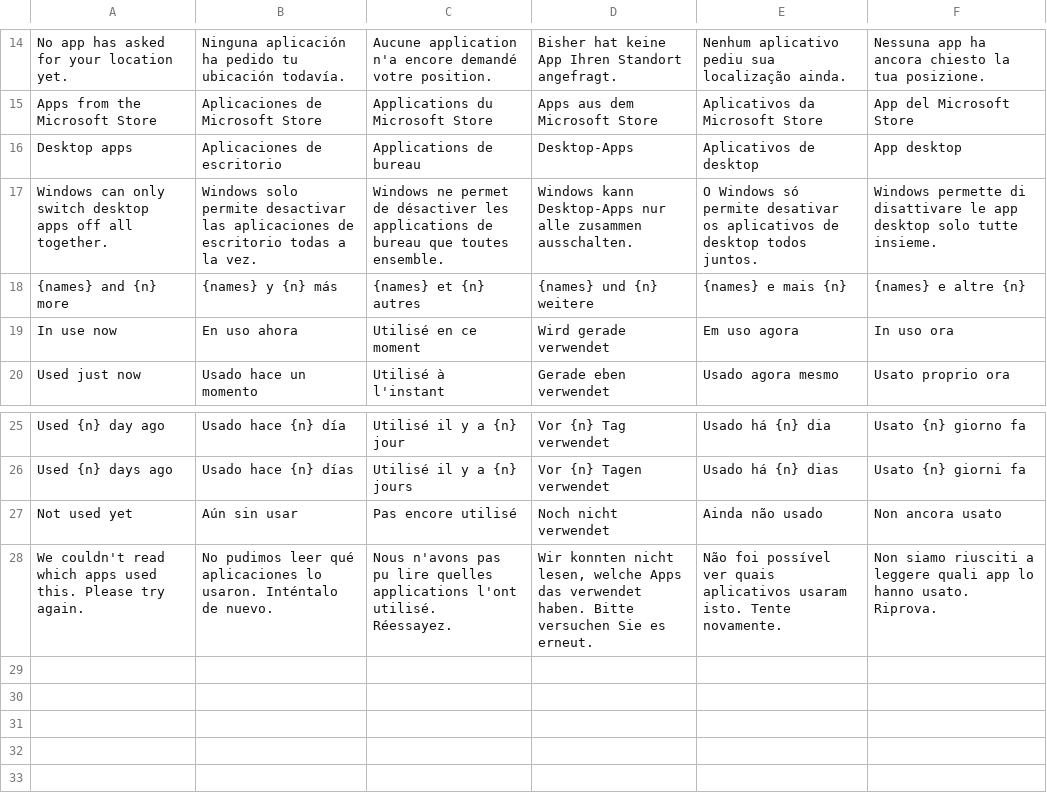
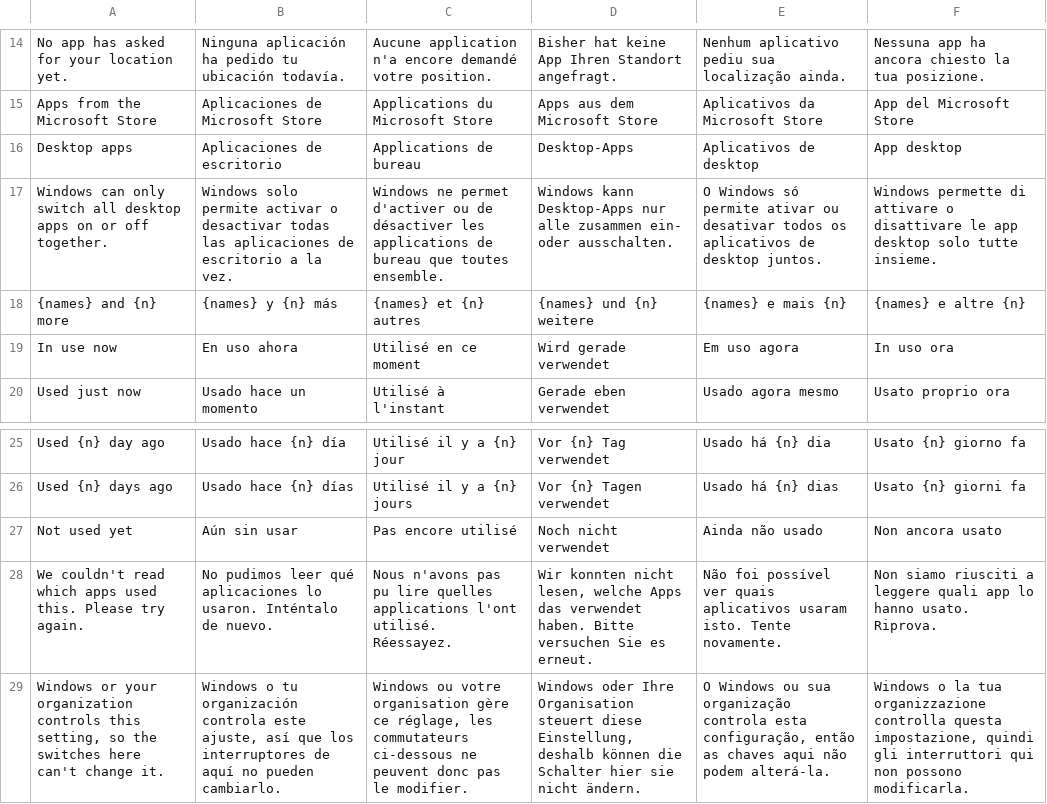
Before and after one commit to Skeleton22121/Secblitz, a TSV file: i18n-pending/app-access.tsv, drawn as a sheet; only a part is shown, gaps mark what is left out; the diff names each change by its address in the sheet, - before the commit and + after, or states it on an @@ line.

Commit message:
Update the camera, microphone and location translations

```diff
--- a/i18n-pending/app-access.tsv
+++ b/i18n-pending/app-access.tsv
-A17: …only switch desktop apps off all together.
+A17: …only switch all desktop apps on or off together.
-B17: …solo permite desactivar las aplicaciones de escritorio todas a la…
+B17: …solo permite activar o desactivar todas las aplicaciones de escritorio a la…
-C17: …ne permet de désactiver…
+C17: …ne permet d'activer ou de désactiver…
-D17: …alle zusammen ausschalten.
+D17: …alle zusammen ein- oder ausschalten.
-E17: …só permite desativar os aplicativos de desktop todos juntos.
+E17: …só permite ativar ou desativar todos os aplicativos de desktop juntos.
-F17: …permette di disattivare le…
+F17: …permette di attivare o disattivare le…
+row 29: Windows or your organization controls this setting, so the switches here can't change it. | Windows o tu organización controla este ajuste, así que los interruptores de aquí no pueden cambiarlo. | Windows ou votre organisation gère ce réglage, les commutateurs ci-dessous ne peuvent donc pas le modifier. | Windows oder Ihre Organisation steuert diese Einstellung, deshalb können die Schalter hier sie nicht ändern. | O Windows ou sua organização controla esta configuração, então as chaves aqui não podem alterá-la. | Windows o la tua organizzazione controlla questa impostazione, quindi gli interruttori qui non possono modificarla.
```
